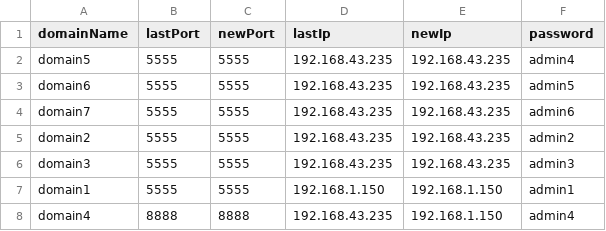
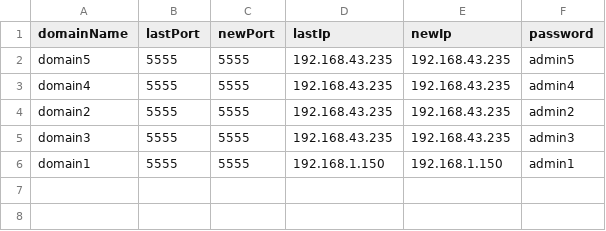
Before and after one commit to Youness-Harrizi/Dns-dynamique, a CSV file: DynamicDns/src/data.csv, drawn as a sheet.

```diff
--- a/DynamicDns/src/data.csv
+++ b/DynamicDns/src/data.csv
@@ -1,5 +1,4 @@
 domainName,lastPort,newPort,lastIp,newIp,password
-domain5,5555,5555,192.168.43.235,192.168.43.235,admin4
-domain6,5555,5555,192.168.43.235,192.168.43.235,admin5
-domain7,5555,5555,192.168.43.235,192.168.43.235,admin6
+domain5,5555,5555,192.168.43.235,192.168.43.235,admin5
+domain4,5555,5555,192.168.43.235,192.168.43.235,admin4
 domain2,5555,5555,192.168.43.235,192.168.43.235,admin2
@@ -7,2 +6 @@ domain3,5555,5555,192.168.43.235,192.168.43.235,admin3
 domain1,5555,5555,192.168.1.150,192.168.1.150,admin1
-domain4,8888,8888,192.168.43.235,192.168.1.150,admin4
```
Also changed, not shown: DynamicDns/out/production/DynamicDns/data.csv, 24 other files.
